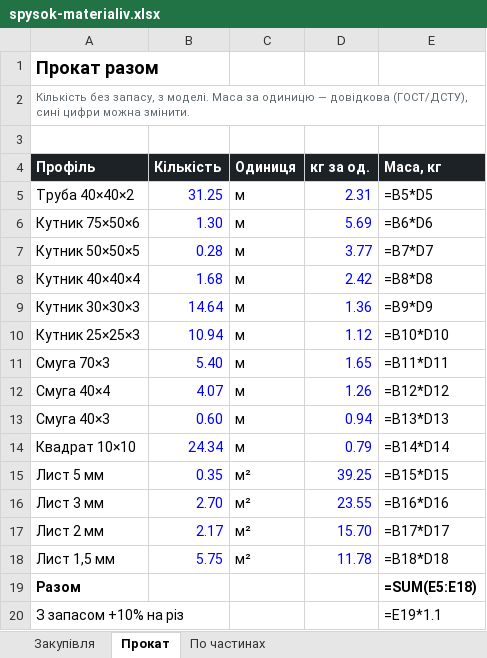
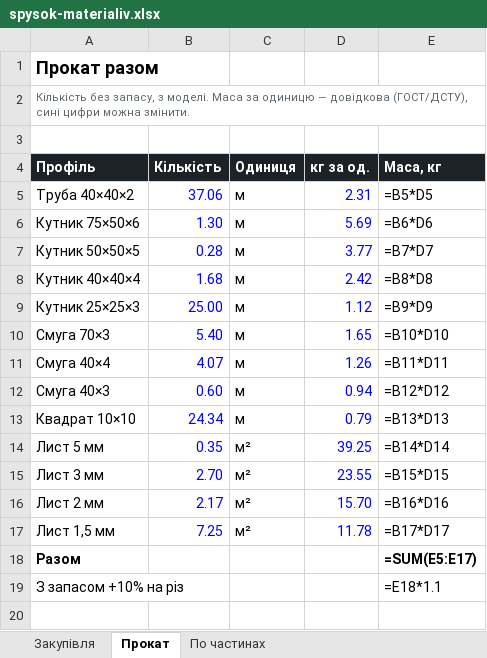
Before and after one commit to DykyiHaban/mangal, an Excel workbook: spysok-materialiv.xlsx, sheet Прокат, drawn as a sheet; values as stored, in another font and other column widths than the file's, no borders; formulas without a stored value are shown as written; removed rows and columns are numbered as before the commit, all else as after; the diff names each change by its address in the sheet, - before the commit and + after, or states it on an @@ line.

```diff
--- a/spysok-materialiv.xlsx (sheet Прокат)
+++ b/spysok-materialiv.xlsx (sheet Прокат)
-B5 (Кількість): 31.25
+B5 (Кількість): 37.06
-row 9: Кутник 30×30×3 | 14.64 | м | 1.36 | =B9*D9
-B9 (Кількість): 10.94
+B9 (Кількість): 25.00
-E9 (Маса, кг): =B10*D10
+E9 (Маса, кг): =B9*D9
-E10 (Маса, кг): =B11*D11
+E10 (Маса, кг): =B10*D10
-E11 (Маса, кг): =B12*D12
+E11 (Маса, кг): =B11*D11
-E12 (Маса, кг): =B13*D13
+E12 (Маса, кг): =B12*D12
-E13 (Маса, кг): =B14*D14
+E13 (Маса, кг): =B13*D13
-E14 (Маса, кг): =B15*D15
+E14 (Маса, кг): =B14*D14
-E15 (Маса, кг): =B16*D16
+E15 (Маса, кг): =B15*D15
-E16 (Маса, кг): =B17*D17
+E16 (Маса, кг): =B16*D16
-B17 (Кількість): 5.75
+B17 (Кількість): 7.25
-E17 (Маса, кг): =B18*D18
+E17 (Маса, кг): =B17*D17
-E18 (Маса, кг): =SUM(E5:E18)
+E18 (Маса, кг): =SUM(E5:E17)
-E19 (Маса, кг): =E19*1.1
+E19 (Маса, кг): =E18*1.1
```
Also changed, not shown: sheet Закупівля, sheet По частинах, 9 other files.
